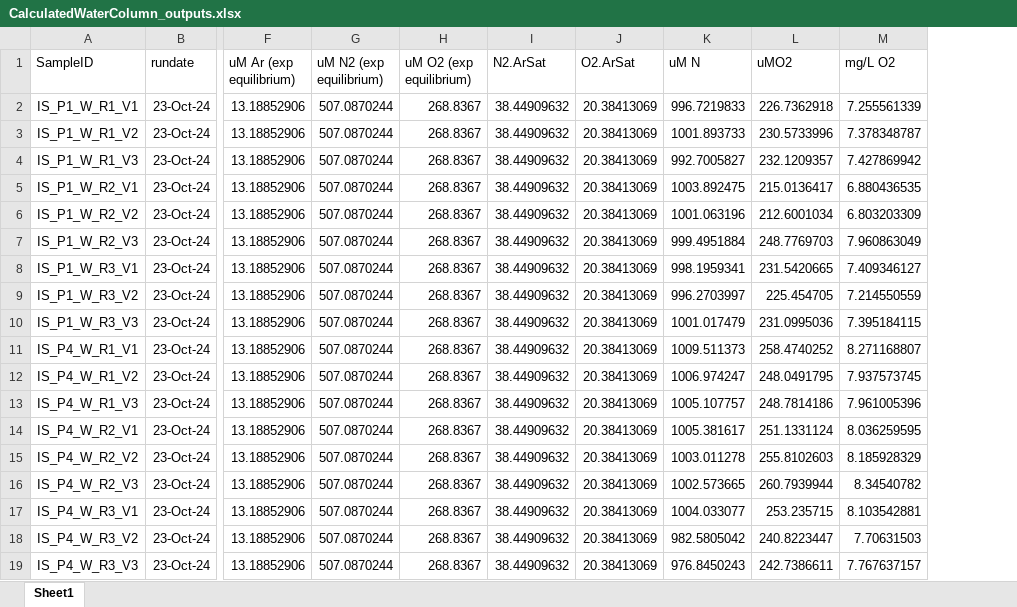
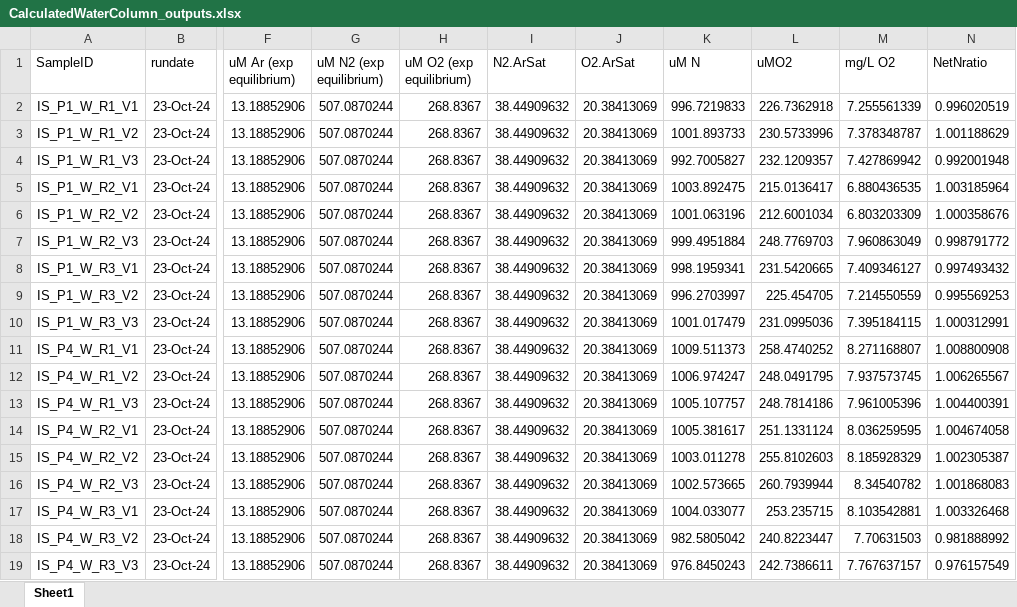
Before and after one commit to colfin/TownCreekWater, an Excel workbook: data/MIMS/Oct24/CalculatedWaterColumn_outputs.xlsx, sheet Sheet1, drawn as a sheet; only a part is shown, gaps mark what is left out; values as stored, in another font and other column widths than the file's, no borders; the diff names each change by its address in the sheet, - before the commit and + after, or states it on an @@ line.

```diff
--- a/data/MIMS/Oct24/CalculatedWaterColumn_outputs.xlsx (sheet Sheet1)
+++ b/data/MIMS/Oct24/CalculatedWaterColumn_outputs.xlsx (sheet Sheet1)
+column N (NetNratio), rows 2-19: 0.996020519 | 1.001188629 | 0.992001948 | 1.003185964 | 1.000358676 | 0.998791772 | 0.997493432 | 0.995569253 | 1.000312991 | 1.008800908 | 1.006265567 | 1.004400391 | 1.004674058 | 1.002305387 | 1.001868083 | 1.003326468 | 0.981888992 | 0.976157549
```
Also changed, not shown: 8 other files.
